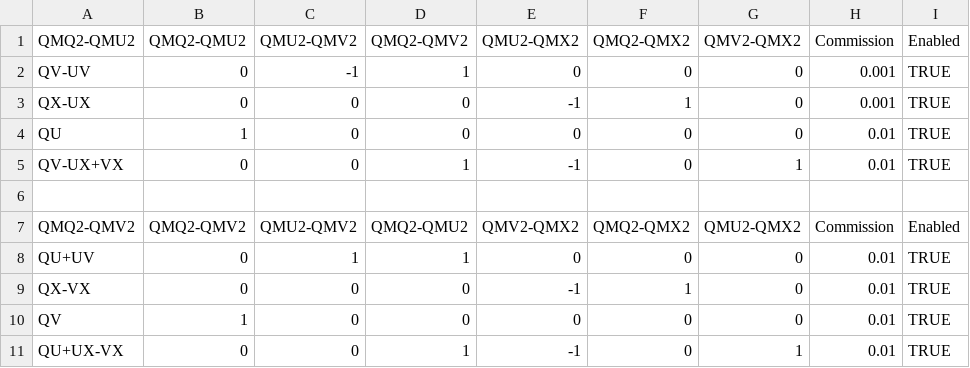
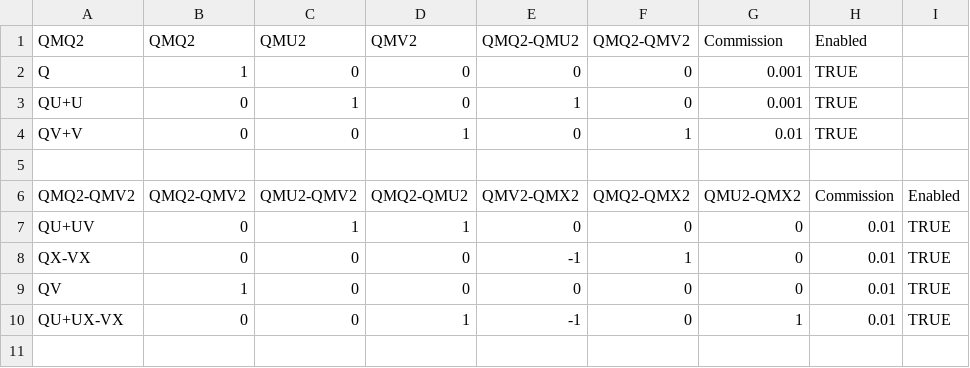
Before and after one commit to kzhdev/strats, a CSV file: config/minimal_cme/AS_paths.csv, drawn as a sheet.

```diff
--- a/config/minimal_cme/AS_paths.csv
+++ b/config/minimal_cme/AS_paths.csv
@@ -1,6 +1,5 @@
-QMQ2-QMU2,QMQ2-QMU2,QMU2-QMV2,QMQ2-QMV2,QMU2-QMX2,QMQ2-QMX2,QMV2-QMX2,Commission,Enabled
-QV-UV,0,-1,1,0,0,0,0.001,TRUE
-QX-UX,0,0,0,-1,1,0,0.001,TRUE
-QU,1,0,0,0,0,0,0.01,TRUE
-QV-UX+VX,0,0,1,-1,0,1,0.01,TRUE
+QMQ2,QMQ2,QMU2,QMV2,QMQ2-QMU2,QMQ2-QMV2,Commission,Enabled
+Q,1,0,0,0,0,0.001,TRUE
+QU+U,0,1,0,1,0,0.001,TRUE
+QV+V,0,0,1,0,1,0.01,TRUE
 ,,,,,,,,,,,,
```
Also changed, not shown: config/minimal_cme/AS_model.csv, 5 other files.
